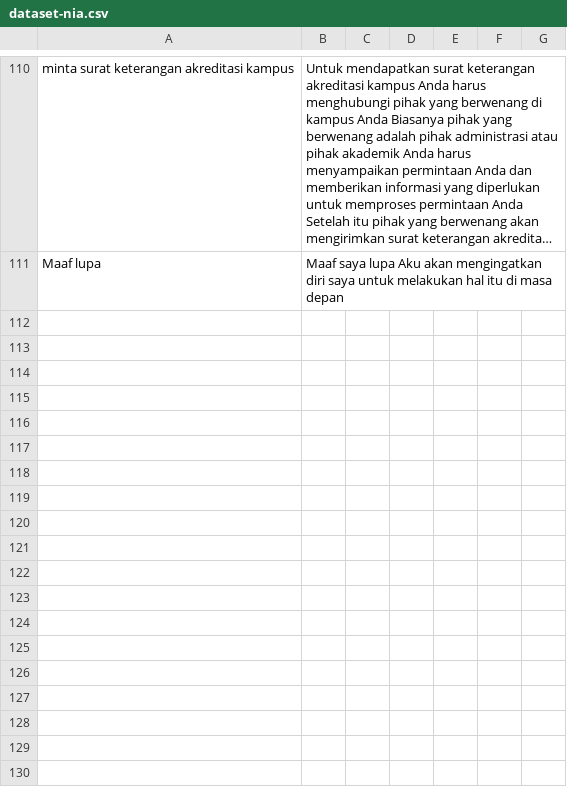
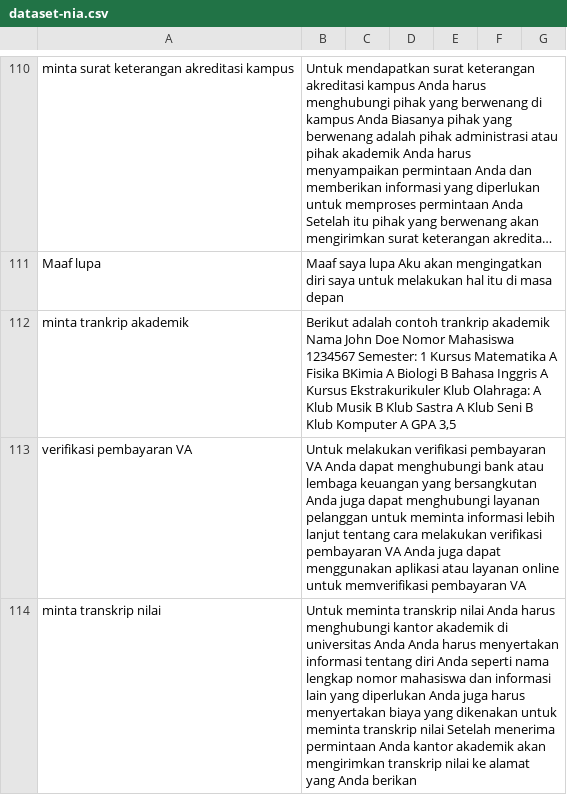
Before and after one commit to anakilang-ai/clean-dan-validasi-data, a CSV file: dataset/nia-dataset/dataset-nia.csv, drawn as a sheet; only a part is shown, gaps mark what is left out; long unchanged cells end in …; the diff covers the shown part only; the diff names each change by its address in the sheet, - before the commit and + after, or states it on an @@ line.

Commit message:
clean4

```diff
--- a/dataset/nia-dataset/dataset-nia.csv
+++ b/dataset/nia-dataset/dataset-nia.csv
+row 112: minta trankrip akademik | Berikut adalah contoh trankrip akademik Nama John Doe Nomor Mahasiswa 1234567 Semester: 1 Kursus Matematika A Fisika BKimia A Biologi B Bahasa Inggris A Kursus Ekstrakurikuler Klub Olahraga: A Klub Musik B Klub Sastra A Klub Seni B Klub Komputer A GPA 3,5
+row 113: verifikasi pembayaran VA | Untuk melakukan verifikasi pembayaran VA Anda dapat menghubungi bank atau lembaga keuangan yang bersangkutan Anda juga dapat menghubungi layanan pelanggan untuk meminta informasi lebih lanjut tentang cara melakukan verifikasi pembayaran VA Anda juga dapat menggunakan aplikasi atau layanan online untuk memverifikasi pembayaran VA
+row 114: minta transkrip nilai | Untuk meminta transkrip nilai Anda harus menghubungi kantor akademik di universitas Anda Anda harus menyertakan informasi tentang diri Anda seperti nama lengkap nomor mahasiswa dan informasi lain yang diperlukan Anda juga harus menyertakan biaya yang dikenakan untuk meminta transkrip nilai Setelah menerima permintaan Anda kantor akademik akan mengirimkan transkrip nilai ke alamat yang Anda berikan
```
Also changed, not shown: 7 added rows elsewhere in this file.
